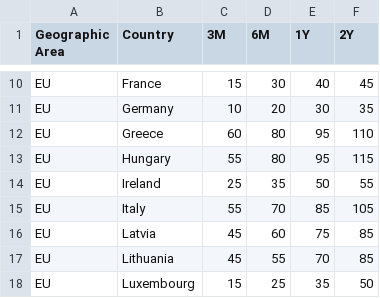
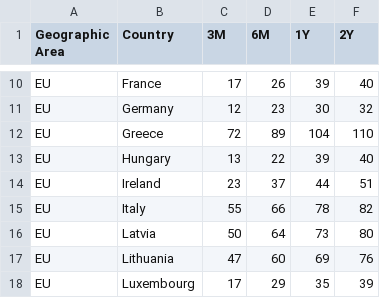
Before and after one commit to Delfaros/MMFStressTestESMA, a CSV file: data/output/table5.csv, drawn as a sheet; only a part is shown, gaps mark what is left out; the diff covers the shown part only; the diff names each change by its address in the sheet, - before the commit and + after, or states it on an @@ line.

```diff
--- a/data/output/table5.csv
+++ b/data/output/table5.csv
-C10 (3M): 15
+C10 (3M): 17
-D10 (6M): 30
+D10 (6M): 26
-E10 (1Y): 40
+E10 (1Y): 39
-F10 (2Y): 45
+F10 (2Y): 40
-C11 (3M): 10
+C11 (3M): 12
-D11 (6M): 20
+D11 (6M): 23
-F11 (2Y): 35
+F11 (2Y): 32
-C12 (3M): 60
+C12 (3M): 72
-D12 (6M): 80
+D12 (6M): 89
-E12 (1Y): 95
+E12 (1Y): 104
-C13 (3M): 55
+C13 (3M): 13
-D13 (6M): 80
+D13 (6M): 22
-E13 (1Y): 95
+E13 (1Y): 39
-F13 (2Y): 115
+F13 (2Y): 40
-C14 (3M): 25
+C14 (3M): 23
-D14 (6M): 35
+D14 (6M): 37
-E14 (1Y): 50
+E14 (1Y): 44
-F14 (2Y): 55
+F14 (2Y): 51
-D15 (6M): 70
+D15 (6M): 66
-E15 (1Y): 85
+E15 (1Y): 78
-F15 (2Y): 105
+F15 (2Y): 82
-C16 (3M): 45
+C16 (3M): 50
-D16 (6M): 60
+D16 (6M): 64
-E16 (1Y): 75
+E16 (1Y): 73
-F16 (2Y): 85
+F16 (2Y): 80
-C17 (3M): 45
+C17 (3M): 47
-D17 (6M): 55
+D17 (6M): 60
-E17 (1Y): 70
+E17 (1Y): 69
-F17 (2Y): 85
+F17 (2Y): 76
-C18 (3M): 15
+C18 (3M): 17
-D18 (6M): 25
+D18 (6M): 29
-F18 (2Y): 50
+F18 (2Y): 39
```
Also changed, not shown: 1 removed row and 94 edited cells elsewhere in this file, data/output/table10.csv, data/output/table11.csv, 4 other files.
